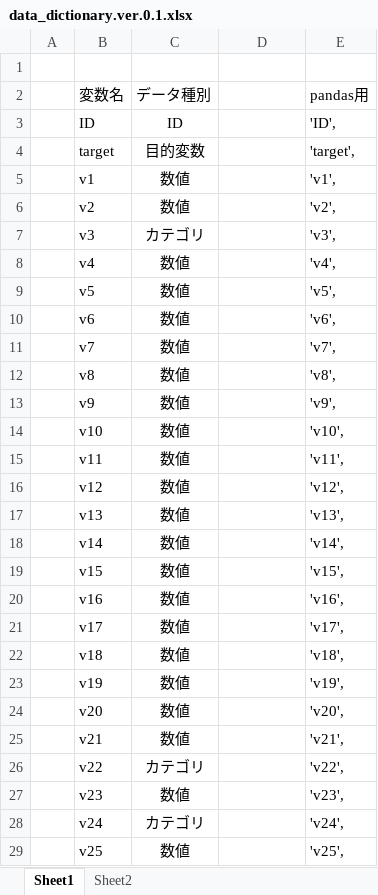
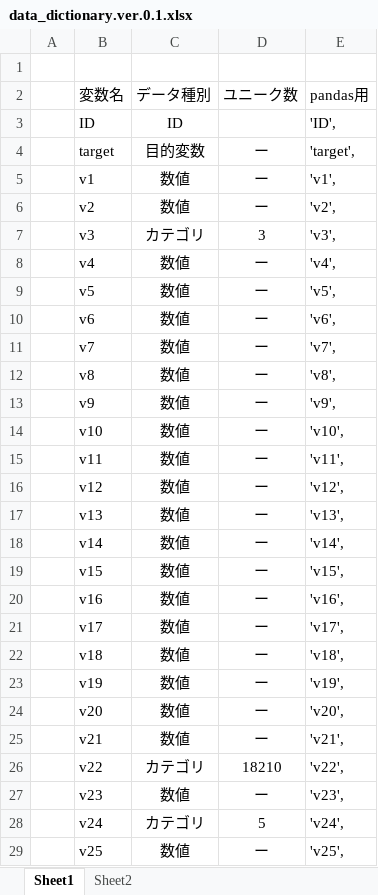
Before and after one commit to k501/BNP_Paribas, an Excel workbook: data_dictionary.ver.0.1.xlsx, sheet Sheet1, drawn as a sheet; only a part is shown; values as stored, in another font and other column widths than the file's, no borders; the diff covers the shown part only; the diff names each change by its address in the sheet, - before the commit and + after, or states it on an @@ line.

```diff
--- a/data_dictionary.ver.0.1.xlsx (sheet Sheet1)
+++ b/data_dictionary.ver.0.1.xlsx (sheet Sheet1)
-D2: (empty)
+D2: ユニーク数
-D4:D6 (ユニーク数): (empty)
+D4:D6 (ユニーク数): ー
-D7 (ユニーク数): (empty)
+D7 (ユニーク数): 3
-D8:D25 (ユニーク数): (empty)
+D8:D25 (ユニーク数): ー
-D26 (ユニーク数): (empty)
+D26 (ユニーク数): 18210
-D27 (ユニーク数): (empty)
+D27 (ユニーク数): ー
-D28 (ユニーク数): (empty)
+D28 (ユニーク数): 5
-D29 (ユニーク数): (empty)
+D29 (ユニーク数): ー
```
Also changed, not shown: 106 edited cells elsewhere in this sheet, 1 other file.
